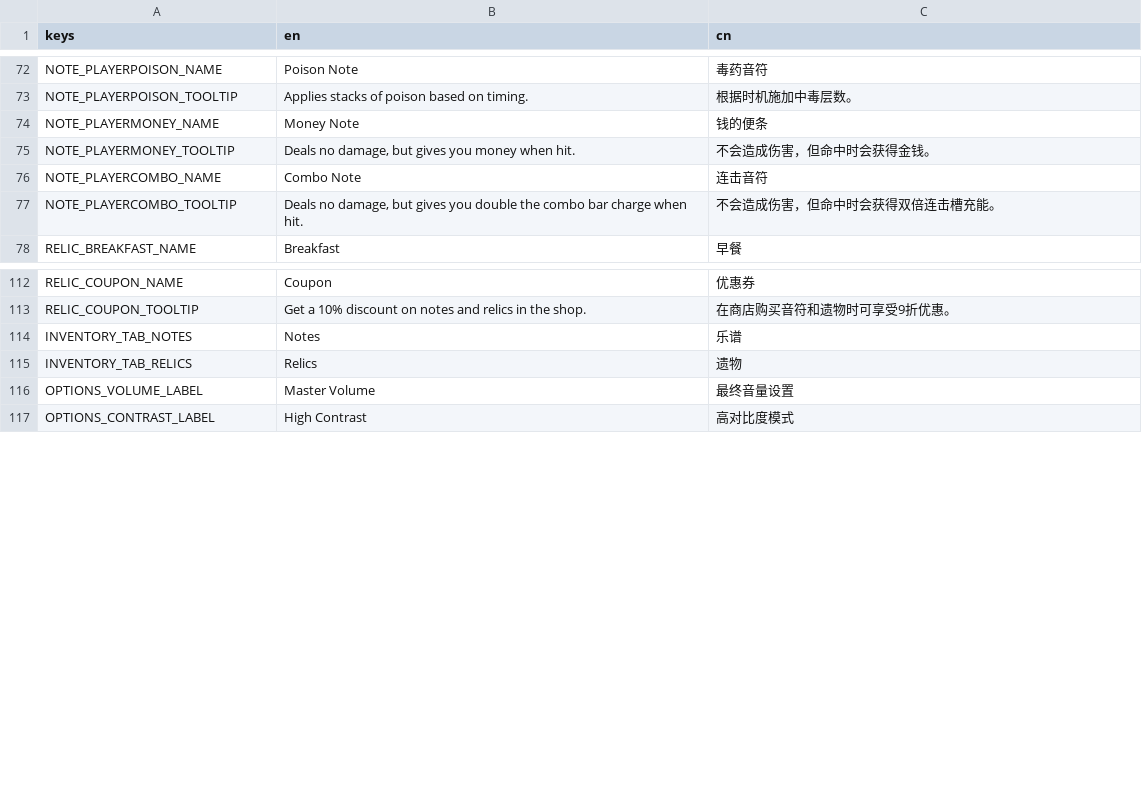
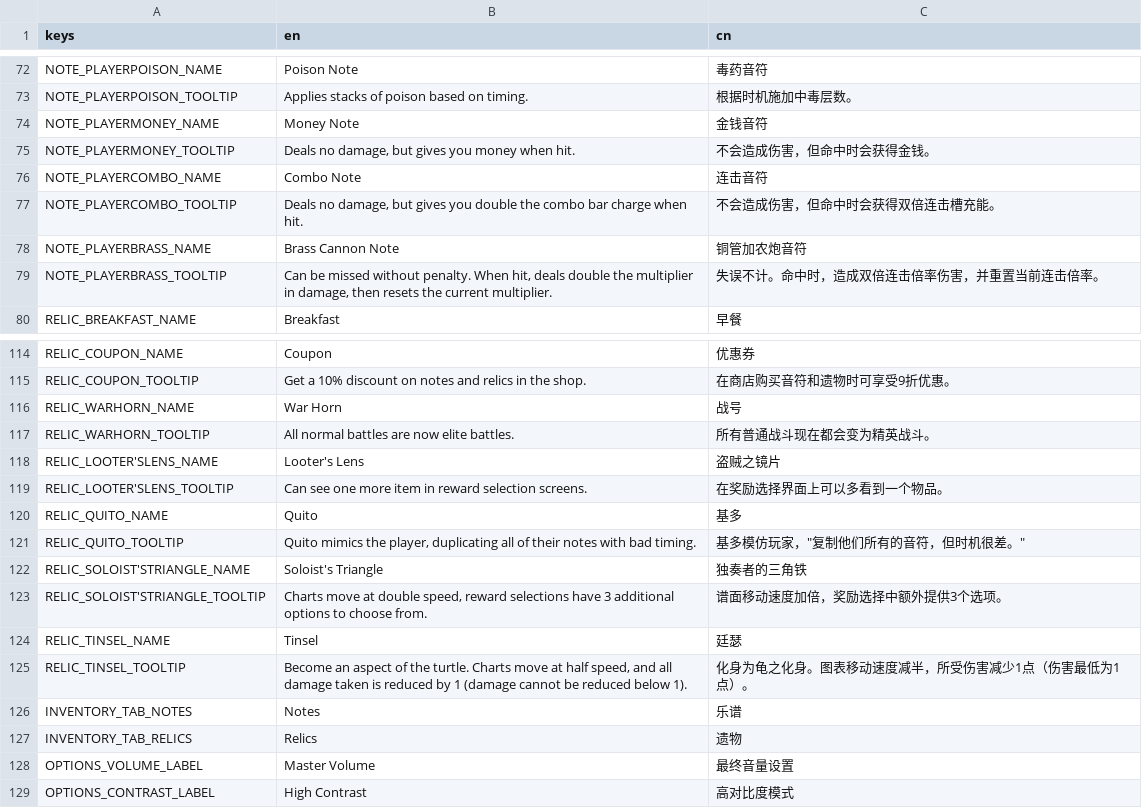
Before and after one commit to Project-Funk-Engine/ProjectFunkEngine, a CSV file: Globals/Translations/Translations.csv, drawn as a sheet; only a part is shown, gaps mark what is left out.

Commit message:
5 new relics, 1 new note (#236)
* Added war horn

All normal battles are now elite battles

* Added looter's lens

thanks for making this so easy Jarod

gives reward screens one more option to choose from

* Added Quito

first legendary relic 🙌

* Added soloist's triangle

name pending, might have to update later once we get new note sprites

* Added Tinsel

also updated chart speed to be a float and multiplicative, in case we combine multiple chart speed values.

* finished 3 relics (art and translations)

* Finished Quito

* Update new relic sprites

* Finished Tinsel

* Update Tinsel Sprite

* Fix Duplicated Placed Note References

Placed notes should be individual instances, and not share base val.

* Implement Brass Cannon Note

---------

Co-authored-by: LifeHckr <jarodthereal@gmail.com>

```diff
--- a/Globals/Translations/Translations.csv
+++ b/Globals/Translations/Translations.csv
@@ -73,3 +73,3 @@ NOTE_PLAYERPOISON_NAME,Poison Note,毒药音符
 NOTE_PLAYERPOISON_TOOLTIP,Applies stacks of poison based on timing.,根据时机施加中毒层数。
-NOTE_PLAYERMONEY_NAME,Money Note,钱的便条
+NOTE_PLAYERMONEY_NAME,Money Note,金钱音符
 NOTE_PLAYERMONEY_TOOLTIP,"Deals no damage, but gives you money when hit.",不会造成伤害，但命中时会获得金钱。
@@ -77,2 +77,4 @@ NOTE_PLAYERCOMBO_NAME,Combo Note,连击音符
 NOTE_PLAYERCOMBO_TOOLTIP,"Deals no damage, but gives you double the combo bar charge when hit.",不会造成伤害，但命中时会获得双倍连击槽充能。
+NOTE_PLAYERBRASS_NAME,Brass Cannon Note,铜管加农炮音符
+NOTE_PLAYERBRASS_TOOLTIP,"Can be missed without penalty. When hit, deals double the multiplier in damage, then resets the current multiplier.",失误不计。命中时，造成双倍连击倍率伤害，并重置当前连击倍率。
 RELIC_BREAKFAST_NAME,Breakfast,早餐
@@ -113,2 +115,12 @@ RELIC_COUPON_NAME,Coupon,优惠券
 RELIC_COUPON_TOOLTIP,Get a 10% discount on notes and relics in the shop.,在商店购买音符和遗物时可享受9折优惠。
+RELIC_WARHORN_NAME,War Horn,战号
+RELIC_WARHORN_TOOLTIP,All normal battles are now elite battles.,所有普通战斗现在都会变为精英战斗。
+RELIC_LOOTER'SLENS_NAME,Looter's Lens,盗贼之镜片
+RELIC_LOOTER'SLENS_TOOLTIP,Can see one more item in reward selection screens.,在奖励选择界面上可以多看到一个物品。
+RELIC_QUITO_NAME,Quito,基多
+RELIC_QUITO_TOOLTIP,"Quito mimics the player, duplicating all of their notes with bad timing.",基多模仿玩家，"复制他们所有的音符，但时机很差。"
+RELIC_SOLOIST'STRIANGLE_NAME,Soloist's Triangle,独奏者的三角铁
+RELIC_SOLOIST'STRIANGLE_TOOLTIP,"Charts move at double speed, reward selections have 3 additional options to choose from.","谱面移动速度加倍，奖励选择中额外提供3个选项。"
+RELIC_TINSEL_NAME,Tinsel,廷瑟
+RELIC_TINSEL_TOOLTIP,"Become an aspect of the turtle. Charts move at half speed, and all damage taken is reduced by 1 (damage cannot be reduced below 1).","化身为龟之化身。图表移动速度减半，所受伤害减少1点（伤害最低为1点）。"
 INVENTORY_TAB_NOTES,Notes,乐谱
```
Also changed, not shown: 20 other files.
